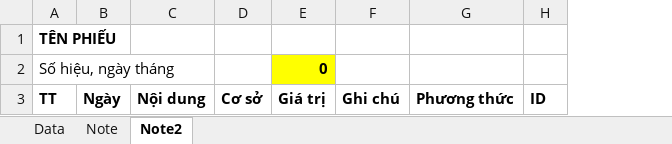
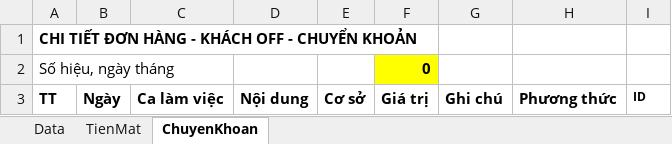
Before and after one commit to szen7dev/trixgo-cbs-micro, an Excel workbook: files/templates/excels/cashbook_export.xlsx, sheet ChuyenKhoan, drawn as a sheet; values as stored, in another font and other column widths than the file's, no borders; addresses are those after the commit; the diff names each change by its address in the sheet, - before the commit and + after, or states it on an @@ line.

```diff
--- a/files/templates/excels/cashbook_export.xlsx (sheet ChuyenKhoan)
+++ b/files/templates/excels/cashbook_export.xlsx (sheet ChuyenKhoan)
-sheet tab: Note
+sheet tab: TienMat
-sheet tab: Note2
+sheet tab: ChuyenKhoan
+column C, row 3: Ca làm việc
-A1: TÊN PHIẾU
+A1: CHI TIẾT ĐƠN HÀNG - KHÁCH OFF - CHUYỂN KHOẢN
@@ I3 text size: smaller @@
```
Also changed, not shown: sheet TienMat, formulas that keep their value, 1 other file.
